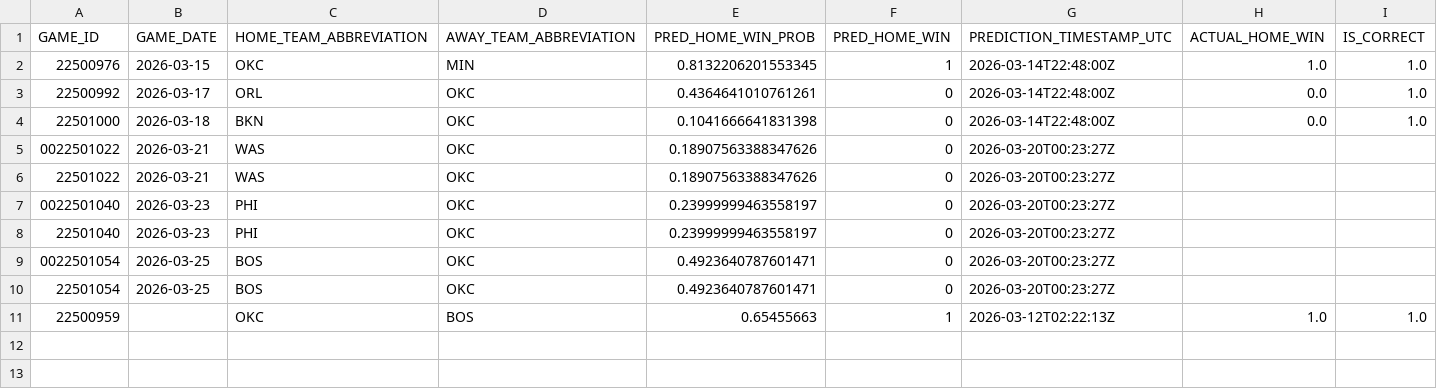
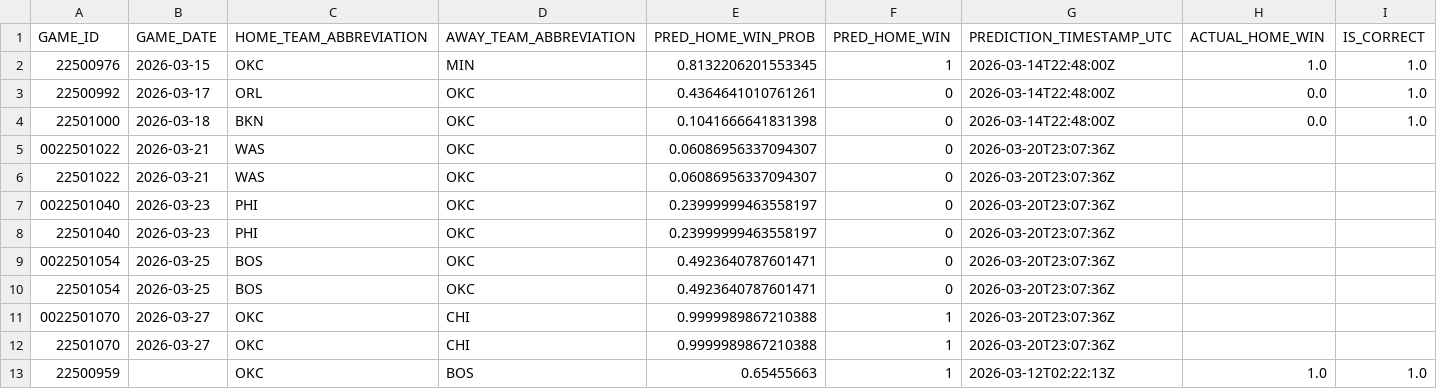
Before and after one commit to tylerhart11-arch/thunder-predictor-app, a CSV file: reports/thunder_predictions_all.csv, drawn as a sheet.

```diff
--- a/reports/thunder_predictions_all.csv
+++ b/reports/thunder_predictions_all.csv
@@ -4,8 +4,10 @@ GAME_ID,GAME_DATE,HOME_TEAM_ABBREVIATION,AWAY_TEAM_ABBREVIATION,PRED_HOME_WIN_PR
 22501000,2026-03-18,BKN,OKC,0.1041666641831398,0,2026-03-14T22:48:00Z,0.0,1.0
-0022501022,2026-03-21,WAS,OKC,0.18907563388347626,0,2026-03-20T00:23:27Z,,
-22501022,2026-03-21,WAS,OKC,0.18907563388347626,0,2026-03-20T00:23:27Z,,
-0022501040,2026-03-23,PHI,OKC,0.23999999463558197,0,2026-03-20T00:23:27Z,,
-22501040,2026-03-23,PHI,OKC,0.23999999463558197,0,2026-03-20T00:23:27Z,,
-0022501054,2026-03-25,BOS,OKC,0.4923640787601471,0,2026-03-20T00:23:27Z,,
-22501054,2026-03-25,BOS,OKC,0.4923640787601471,0,2026-03-20T00:23:27Z,,
+0022501022,2026-03-21,WAS,OKC,0.06086956337094307,0,2026-03-20T23:07:36Z,,
+22501022,2026-03-21,WAS,OKC,0.06086956337094307,0,2026-03-20T23:07:36Z,,
+0022501040,2026-03-23,PHI,OKC,0.23999999463558197,0,2026-03-20T23:07:36Z,,
+22501040,2026-03-23,PHI,OKC,0.23999999463558197,0,2026-03-20T23:07:36Z,,
+0022501054,2026-03-25,BOS,OKC,0.4923640787601471,0,2026-03-20T23:07:36Z,,
+22501054,2026-03-25,BOS,OKC,0.4923640787601471,0,2026-03-20T23:07:36Z,,
+0022501070,2026-03-27,OKC,CHI,0.9999989867210388,1,2026-03-20T23:07:36Z,,
+22501070,2026-03-27,OKC,CHI,0.9999989867210388,1,2026-03-20T23:07:36Z,,
 22500959,,OKC,BOS,0.65455663,1,2026-03-12T02:22:13Z,1.0,1.0
```
Also changed, not shown: data/predictions/latest_upcoming_predictions.csv, data/predictions/prediction_archive.csv, 9 other files.
